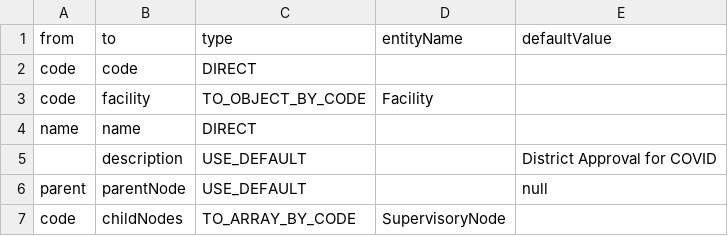
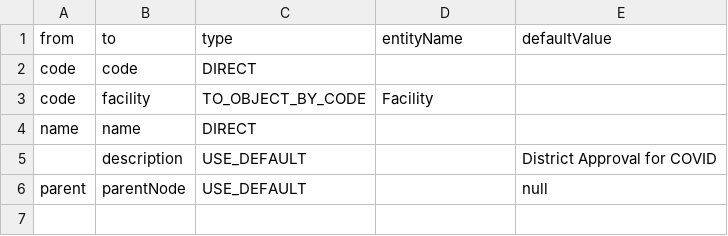
Before and after one commit to OpenLMIS-COVID/covid-configuration, a CSV file: mappings/SupervisoryNodes_mapping.csv, drawn as a sheet.

Commit message:
COV-20 Updated SupervisoryNodes mapping

```diff
--- a/mappings/SupervisoryNodes_mapping.csv
+++ b/mappings/SupervisoryNodes_mapping.csv
@@ -6,2 +6 @@ name,name,DIRECT,,
 parent,parentNode,USE_DEFAULT,,null
-code,childNodes,TO_ARRAY_BY_CODE,SupervisoryNode,
```
